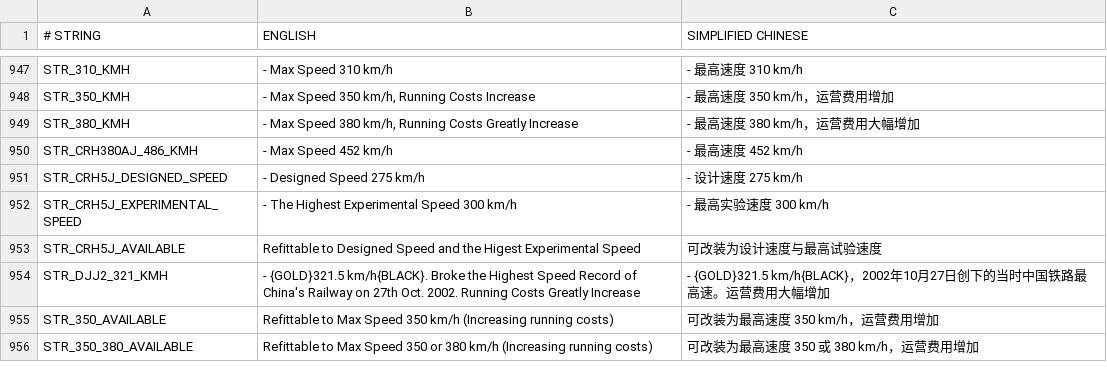
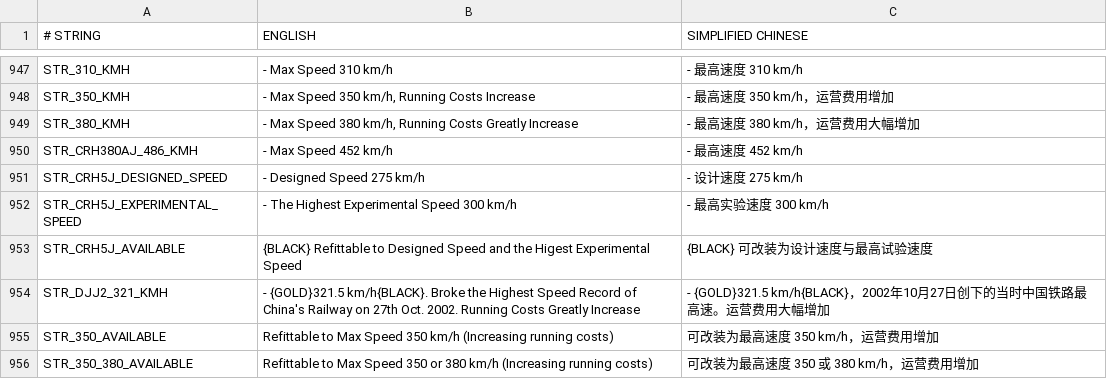
Before and after one commit to OpenTTD-China-Set/China-Set-Trains, a CSV file: docs/str.csv, drawn as a sheet; only a part is shown, gaps mark what is left out.

Commit message:
solved the problem of green characters of refitting items

```diff
--- a/docs/str.csv
+++ b/docs/str.csv
@@ -952,3 +952,3 @@ STR_CRH5J_DESIGNED_SPEED, - Designed Speed 275 km/h, - 设计速度 275 km/h
 STR_CRH5J_EXPERIMENTAL_SPEED, - The Highest Experimental Speed 300 km/h, - 最高实验速度 300 km/h
-STR_CRH5J_AVAILABLE,Refittable to Designed Speed and the Higest Experimental Speed,可改装为设计速度与最高试验速度
+STR_CRH5J_AVAILABLE,{BLACK} Refittable to Designed Speed and the Higest Experimental Speed,{BLACK} 可改装为设计速度与最高试验速度
 STR_DJJ2_321_KMH, - {GOLD}321.5 km/h{BLACK}. Broke the Highest Speed Record of China's Railway on 27th Oct. 2002. Running Costs Greatly Increase, - {GOLD}321.5 km/h{BLACK}，2002年10月27日创下的当时中国铁路最高速。运营费用大幅增加
```
